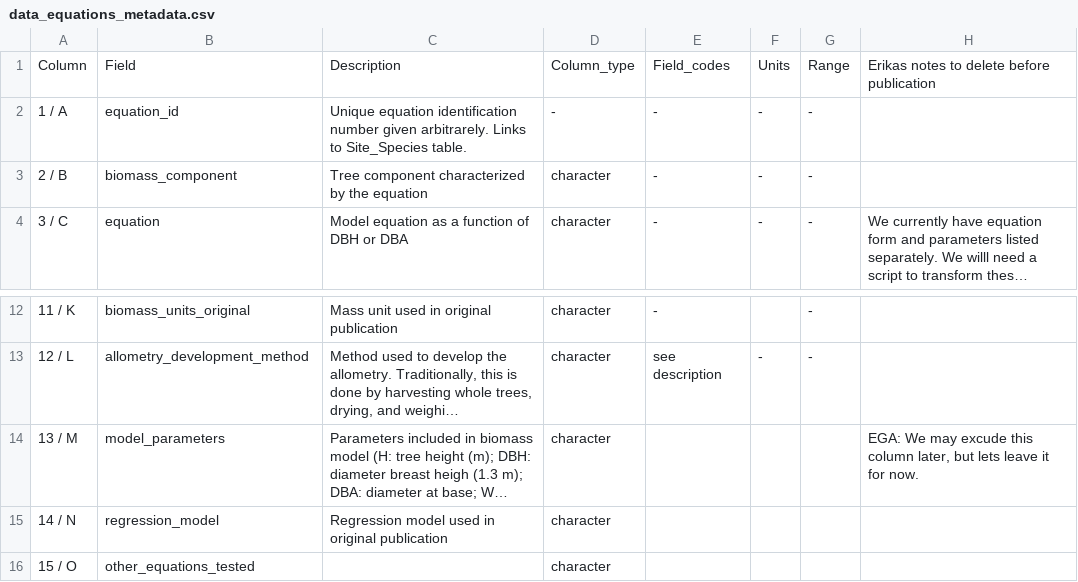
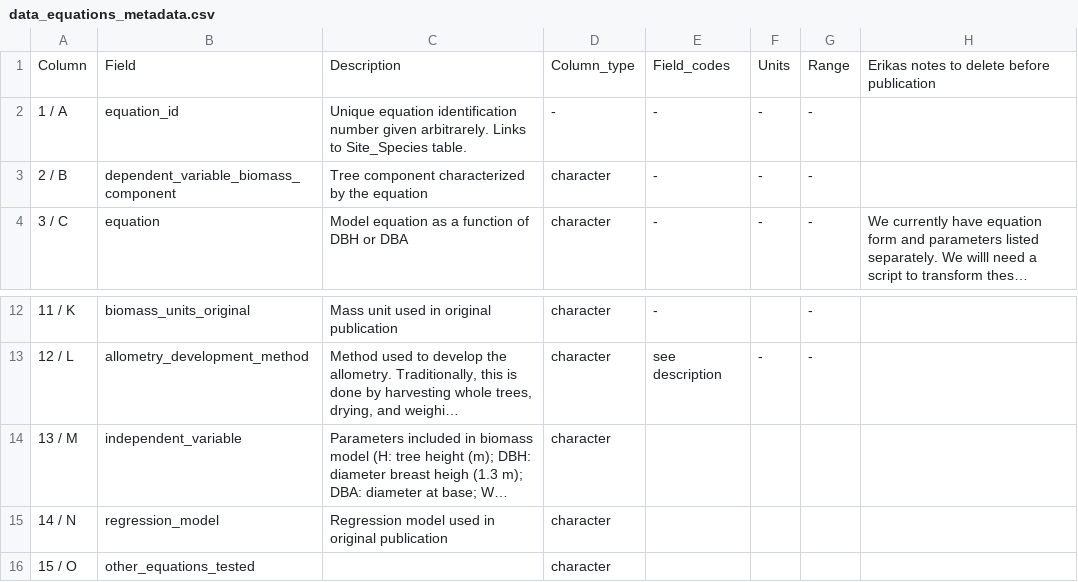
Before and after one commit to ropensci/allodb, a CSV file: data-raw/data_equations_metadata.csv, drawn as a sheet; only a part is shown, gaps mark what is left out; long unchanged cells end in …; the diff names each change by its address in the sheet, - before the commit and + after, or states it on an @@ line.

Commit message:
Updated field names

```diff
--- a/data-raw/data_equations_metadata.csv
+++ b/data-raw/data_equations_metadata.csv
-B3: biomass_component
+B3: dependent_variable_biomass_component
-B14: model_parameters
+B14: independent_variable
-H14: EGA: We may excude this column later, but lets leave it for now.
+H14: (empty)
```
